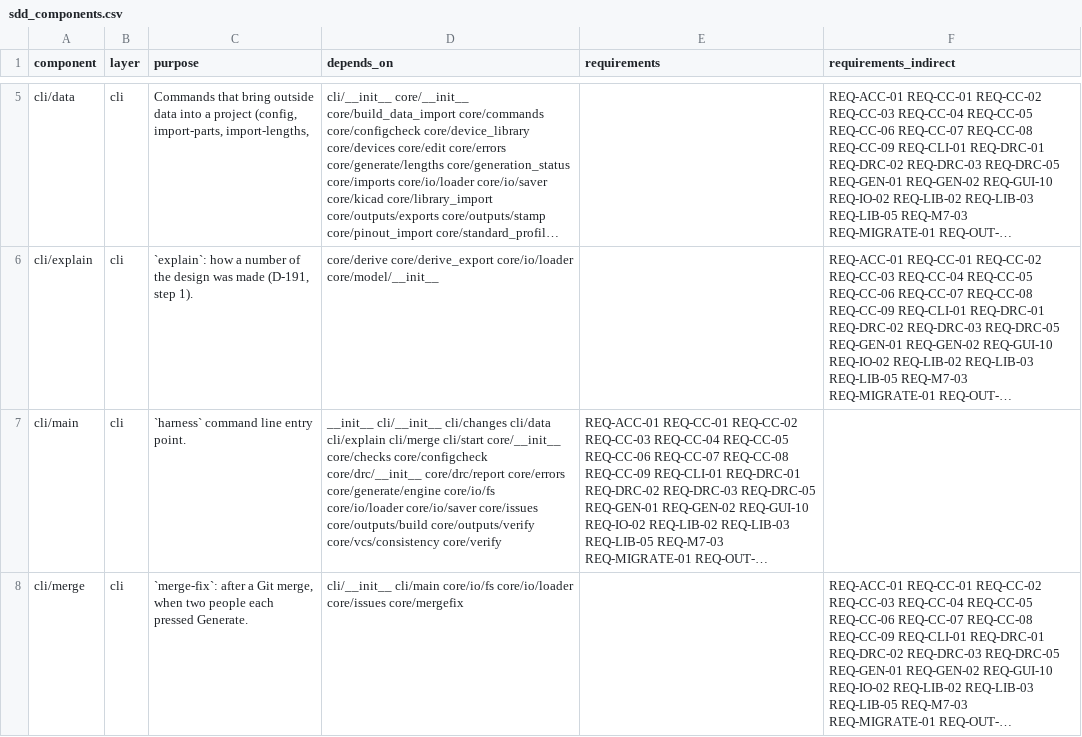
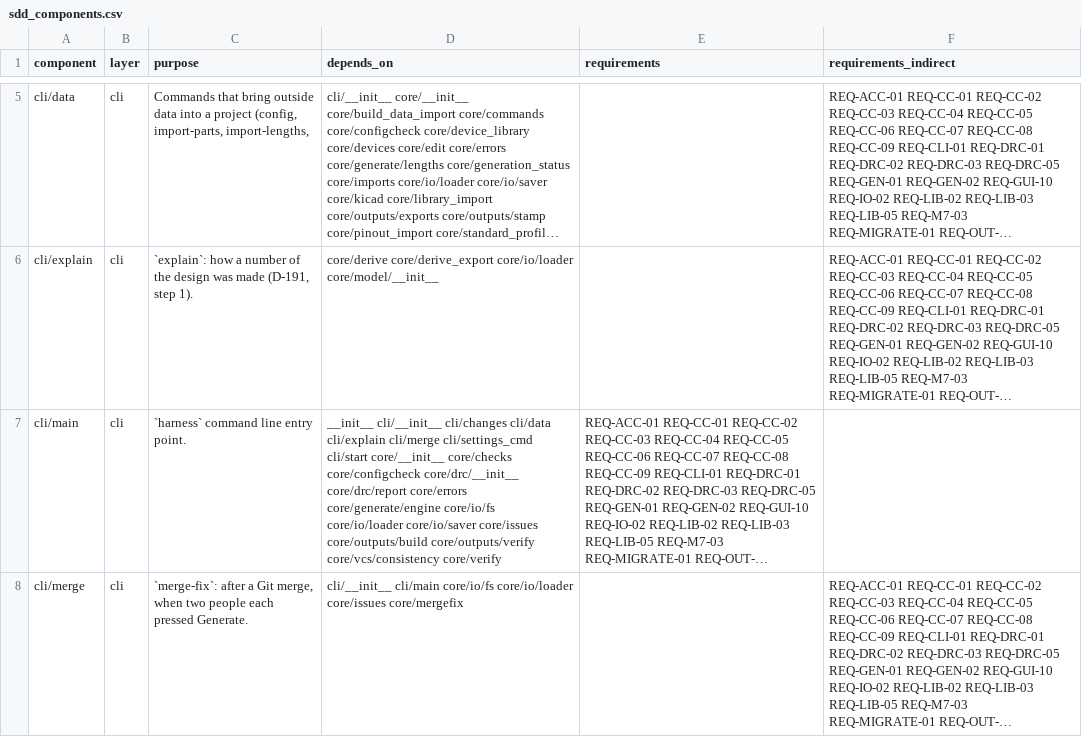
Before and after one commit to 0h3xn4/WireViz-HarnessDesignStudio, a CSV file: HarnessDesignStudio/compliance/sdd_components.csv, drawn as a sheet; only a part is shown, gaps mark what is left out; long unchanged cells end in …; the diff covers the shown part only; the diff names each change by its address in the sheet, - before the commit and + after, or states it on an @@ line.

```diff
--- a/HarnessDesignStudio/compliance/sdd_components.csv
+++ b/HarnessDesignStudio/compliance/sdd_components.csv
-D7 (depends_on): …cli/explain cli/merge cli/start core/__init__…
+D7 (depends_on): …cli/explain cli/merge cli/settings_cmd cli/start core/__init__…
```
Also changed, not shown: 3 added rows and 5 edited cells elsewhere in this file, 23 other files.
